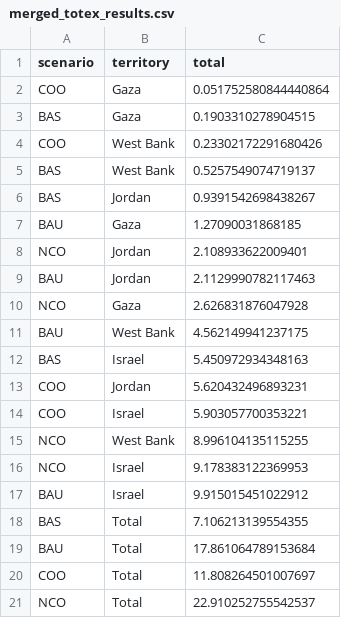
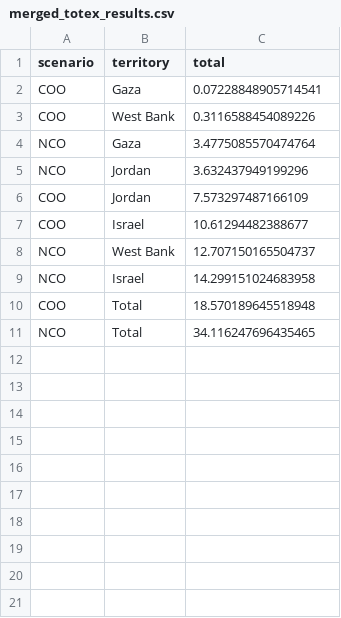
Before and after one commit to amanmajid/nextra, a CSV file: outputs/results/merged_totex_results.csv, drawn as a sheet.

```diff
--- a/outputs/results/merged_totex_results.csv
+++ b/outputs/results/merged_totex_results.csv
@@ -1,21 +1,11 @@
 scenario,territory,total
-COO,Gaza,0.051752580844440864
-BAS,Gaza,0.1903310278904515
-COO,West Bank,0.23302172291680426
-BAS,West Bank,0.5257549074719137
-BAS,Jordan,0.9391542698438267
-BAU,Gaza,1.27090031868185
-NCO,Jordan,2.108933622009401
-BAU,Jordan,2.1129990782117463
-NCO,Gaza,2.626831876047928
-BAU,West Bank,4.562149941237175
-BAS,Israel,5.450972934348163
-COO,Jordan,5.620432496893231
-COO,Israel,5.903057700353221
-NCO,West Bank,8.996104135115255
-NCO,Israel,9.178383122369953
-BAU,Israel,9.915015451022912
-BAS,Total,7.106213139554355
-BAU,Total,17.861064789153684
-COO,Total,11.808264501007697
-NCO,Total,22.910252755542537
+COO,Gaza,0.07228848905714541
+COO,West Bank,0.3116588454089226
+NCO,Gaza,3.4775085570474764
+NCO,Jordan,3.632437949199296
+COO,Jordan,7.573297487166109
+COO,Israel,10.61294482388677
+NCO,West Bank,12.707150165504737
+NCO,Israel,14.299151024683958
+COO,Total,18.570189645518948
+NCO,Total,34.116247696435465
```
Also changed, not shown: outputs/results/merged_capacity_changes.csv, 15 other files.
